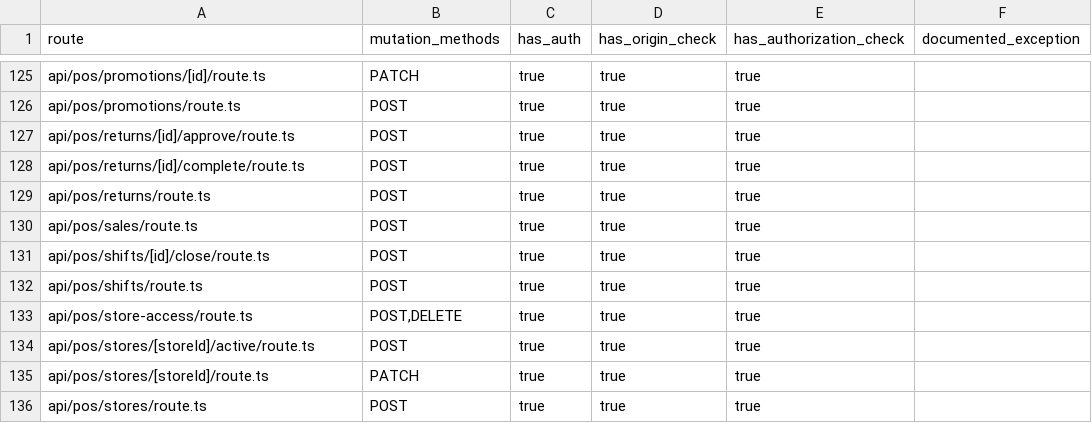
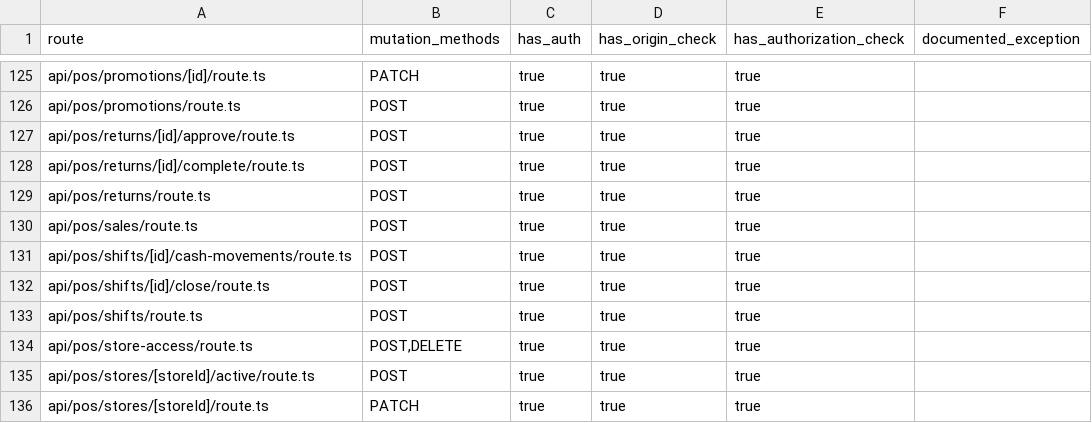
Before and after one commit to vercentlabs/Vercentlabs-erp, a CSV file: docs/frontend-rebuild/ROUTE_SECURITY_MATRIX.csv, drawn as a sheet; only a part is shown, gaps mark what is left out; the shorter side is filled out with more unchanged rows.

```diff
--- a/docs/frontend-rebuild/ROUTE_SECURITY_MATRIX.csv
+++ b/docs/frontend-rebuild/ROUTE_SECURITY_MATRIX.csv
@@ -130,2 +130,3 @@ api/pos/returns/route.ts,POST,true,true,true,
 api/pos/sales/route.ts,POST,true,true,true,
+api/pos/shifts/[id]/cash-movements/route.ts,POST,true,true,true,
 api/pos/shifts/[id]/close/route.ts,POST,true,true,true,
```
Also changed, not shown: 7 other files.
